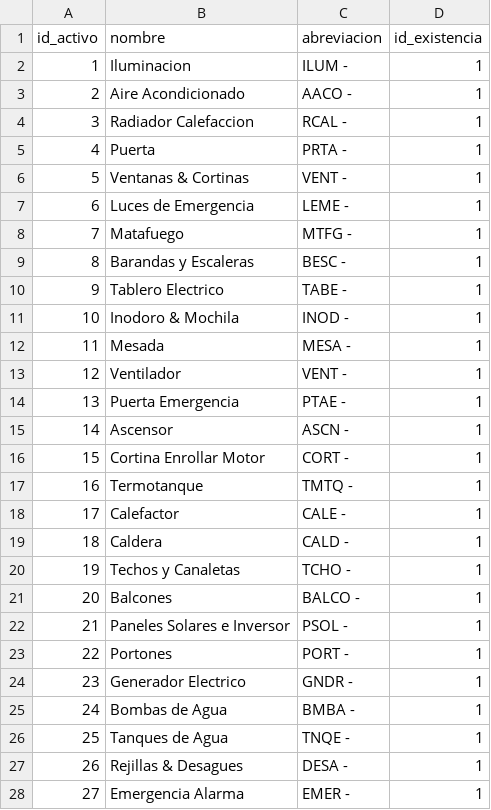
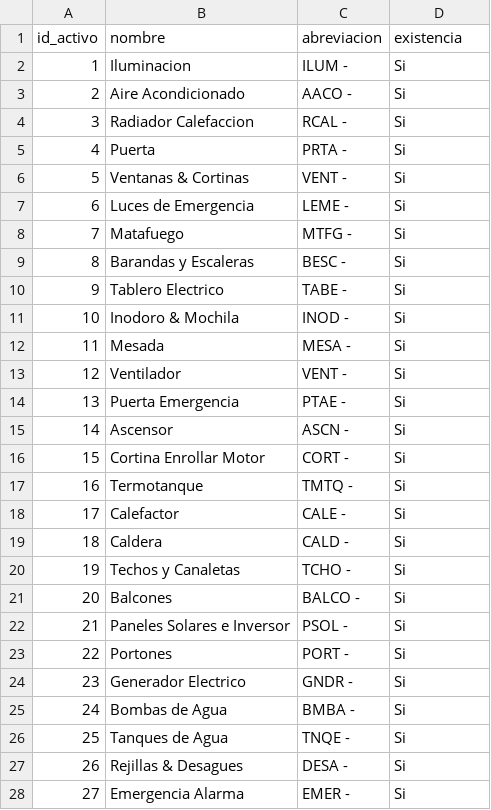
Before and after one commit to streamchapuy/GM-FRVT-Reestructurado-, a CSV file: backend/BD/importar datos/Activo.csv, drawn as a sheet; only a part is shown; the diff covers the shown part only.

```diff
--- a/backend/BD/importar datos/Activo.csv
+++ b/backend/BD/importar datos/Activo.csv
@@ -1,28 +1,28 @@
-id_activo;nombre;abreviacion;id_existencia
-1;Iluminacion;ILUM - ;1
-2;Aire Acondicionado;AACO - ;1
-3;Radiador Calefaccion;RCAL - ;1
-4;Puerta;PRTA - ;1
-5;Ventanas & Cortinas;VENT - ;1
-6;Luces de Emergencia;LEME - ;1
-7;Matafuego;MTFG - ;1
-8;Barandas y Escaleras;BESC - ;1
-9;Tablero Electrico;TABE - ;1
-10;Inodoro & Mochila;INOD - ;1
-11;Mesada;MESA - ;1
-12;Ventilador;VENT - ;1
-13;Puerta Emergencia;PTAE - ;1
-14;Ascensor;ASCN - ;1
-15;Cortina Enrollar Motor;CORT - ;1
-16;Termotanque;TMTQ - ;1
-17;Calefactor;CALE - ;1
-18;Caldera;CALD - ;1
-19;Techos y Canaletas;TCHO - ;1
-20;Balcones;BALCO - ;1
-21;Paneles Solares e Inversor;PSOL - ;1
-22;Portones;PORT -;1
-23;Generador Electrico;GNDR - ;1
-24;Bombas de Agua;BMBA - ;1
-25;Tanques de Agua;TNQE - ;1
-26;Rejillas & Desagues;DESA - ;1
-27;Emergencia Alarma;EMER - ;1
+id_activo;nombre;abreviacion;existencia
+1;Iluminacion;ILUM - ;Si
+2;Aire Acondicionado;AACO - ;Si
+3;Radiador Calefaccion;RCAL - ;Si
+4;Puerta;PRTA - ;Si
+5;Ventanas & Cortinas;VENT - ;Si
+6;Luces de Emergencia;LEME - ;Si
+7;Matafuego;MTFG - ;Si
+8;Barandas y Escaleras;BESC - ;Si
+9;Tablero Electrico;TABE - ;Si
+10;Inodoro & Mochila;INOD - ;Si
+11;Mesada;MESA - ;Si
+12;Ventilador;VENT - ;Si
+13;Puerta Emergencia;PTAE - ;Si
+14;Ascensor;ASCN - ;Si
+15;Cortina Enrollar Motor;CORT - ;Si
+16;Termotanque;TMTQ - ;Si
+17;Calefactor;CALE - ;Si
+18;Caldera;CALD - ;Si
+19;Techos y Canaletas;TCHO - ;Si
+20;Balcones;BALCO - ;Si
+21;Paneles Solares e Inversor;PSOL - ;Si
+22;Portones;PORT -;Si
+23;Generador Electrico;GNDR - ;Si
+24;Bombas de Agua;BMBA - ;Si
+25;Tanques de Agua;TNQE - ;Si
+26;Rejillas & Desagues;DESA - ;Si
+27;Emergencia Alarma;EMER - ;Si
```
Also changed, not shown: 7 edited cells elsewhere in this file, backend/BD/importar datos/sector.csv, backend/BD/importar datos/tareas.csv, 20 other files.
